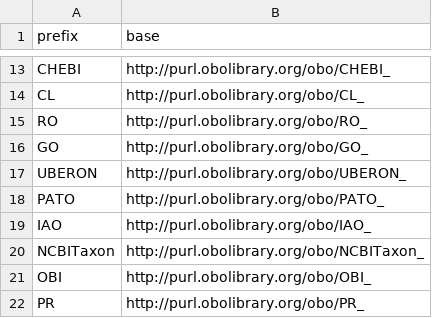
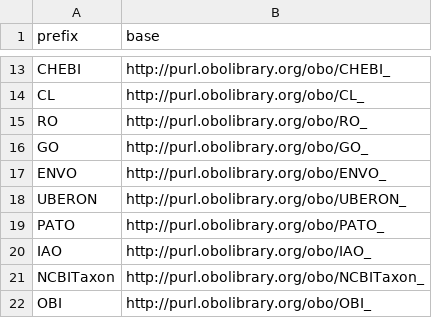
Before and after one commit to INCATools/semantic-sql, a CSV file: prefixes/prefixes.csv, drawn as a sheet; only a part is shown, gaps mark what is left out; the shorter side is filled out with more unchanged rows; the diff names each change by its address in the sheet, - before the commit and + after, or states it on an @@ line.

```diff
--- a/prefixes/prefixes.csv
+++ b/prefixes/prefixes.csv
+row 17: ENVO | http://purl.obolibrary.org/obo/ENVO_
```
Also changed, not shown: 6 other files.
